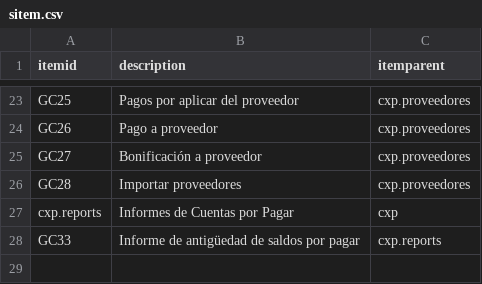
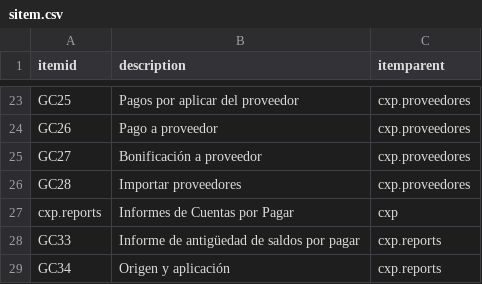
Before and after one commit to Induxsoft/cxp, a CSV file: src/cxp/_install/initial_data/sitem.csv, drawn as a sheet; only a part is shown, gaps mark what is left out.

```diff
--- a/src/cxp/_install/initial_data/sitem.csv
+++ b/src/cxp/_install/initial_data/sitem.csv
@@ -28 +28,2 @@ cxp.reports,Informes de Cuentas por Pagar,cxp
 GC33,Informe de antigüedad de saldos por pagar,cxp.reports
+GC34,Origen y aplicación,cxp.reports
```
Also changed, not shown: src/cxp/_install/app_info/sys_app_item_action.csv, 2 other files.
